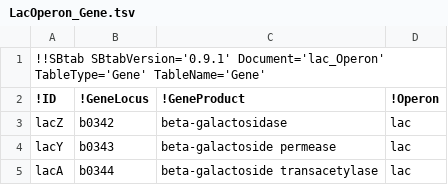
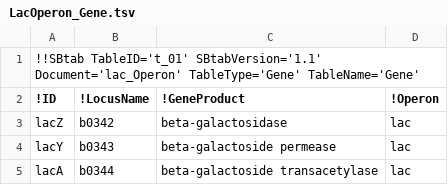
Before and after one commit to tlubitz/SBtab, a TSV file: pypi_installer/sbtab/sbtab_examples/LacOperon_Gene.tsv, drawn as a sheet.

```diff
--- a/pypi_installer/sbtab/sbtab_examples/LacOperon_Gene.tsv
+++ b/pypi_installer/sbtab/sbtab_examples/LacOperon_Gene.tsv
@@ -1,3 +1,3 @@
-!!SBtab SBtabVersion='0.9.1' Document='lac_Operon' TableType='Gene' TableName='Gene'			
-!ID	!GeneLocus	!GeneProduct	!Operon
+!!SBtab TableID='t_01' SBtabVersion='1.1' Document='lac_Operon' TableType='Gene' TableName='Gene'			
+!ID	!LocusName	!GeneProduct	!Operon
 lacZ	b0342	beta-galactosidase	lac
```
Also changed, not shown: pypi_installer/sbtab/sbtab_examples/Feed-forward-loop_Relationship.tsv, python/web_version/static/files/default_files/definitions.tsv, 7 other files.
